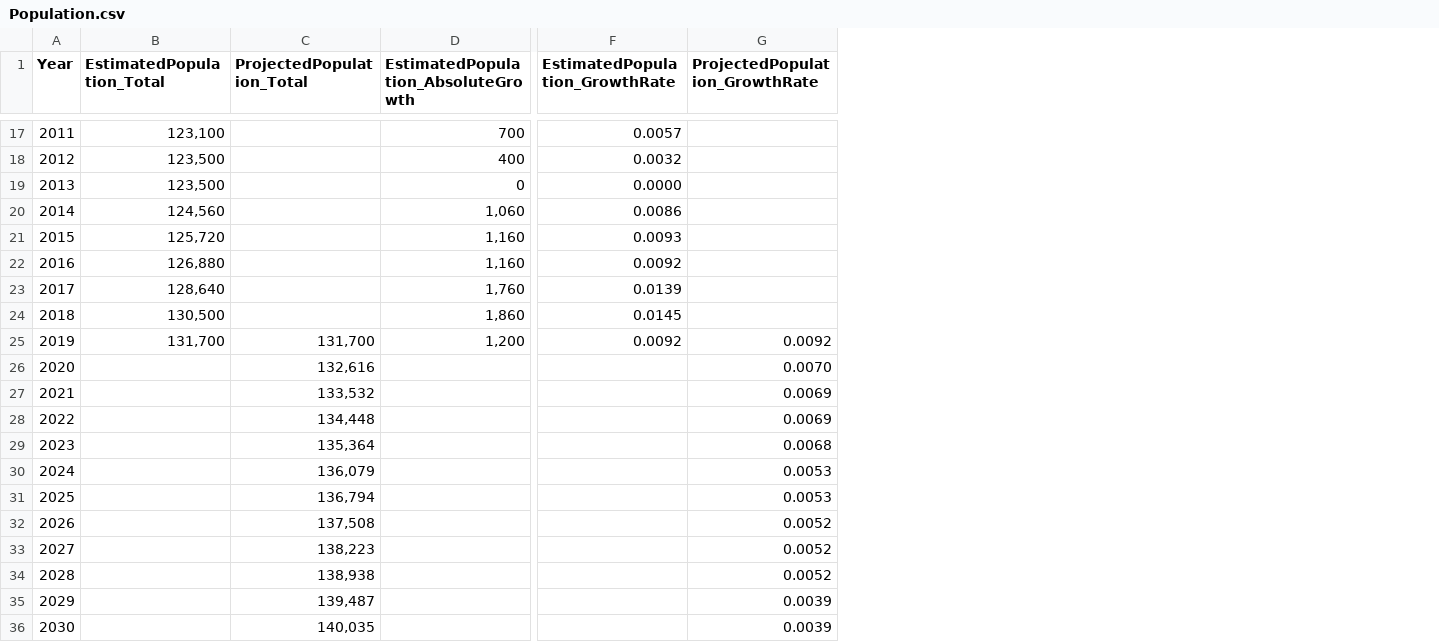
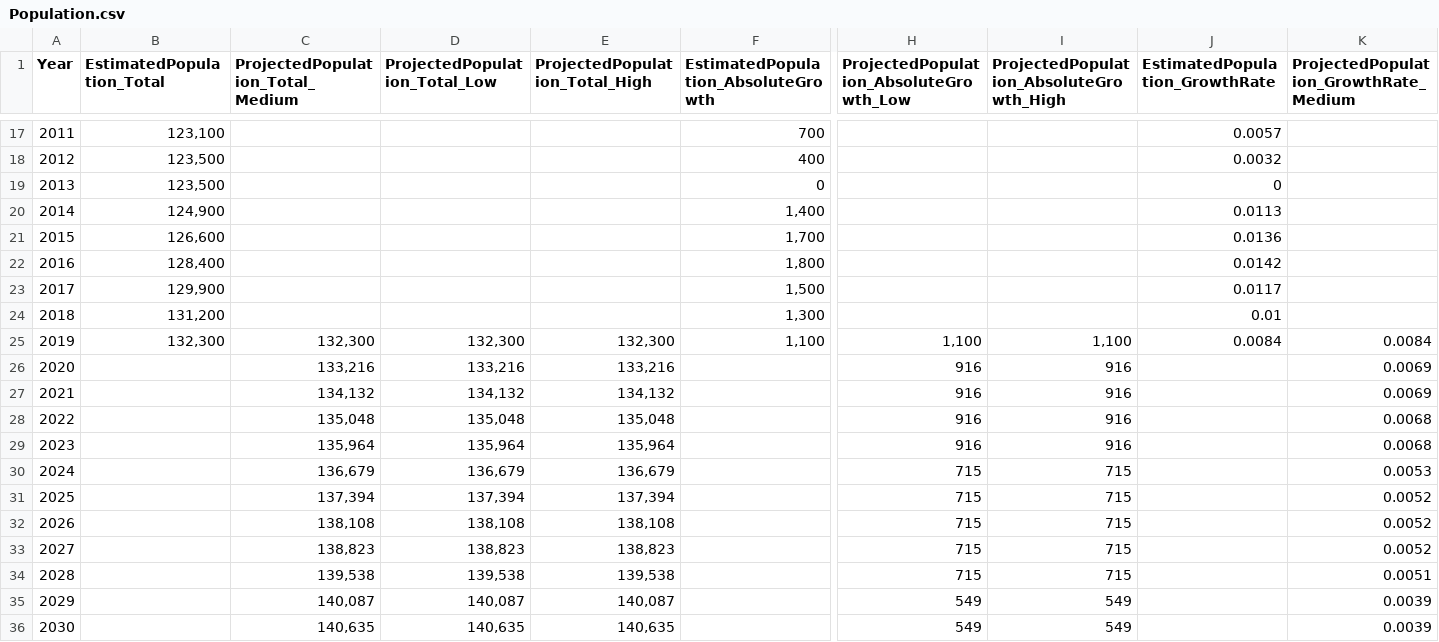
Before and after one commit to nathanstockerDCC/PlotlyGraphs, a CSV file: data/Population.csv, drawn as a sheet; only a part is shown, gaps mark what is left out; removed rows and columns are numbered as before the commit, all else as after; the diff covers the shown part only; the diff names each change by its address in the sheet, - before the commit and + after, or states it on an @@ line.

Commit message:
Add files via upload

```diff
--- a/data/Population.csv
+++ b/data/Population.csv
-column C (ProjectedPopulation_Total), rows 25-36: 131,700 | 132,616 | 133,532 | 134,448 | 135,364 | 136,079 | 136,794 | 137,508 | 138,223 | 138,938 | 139,487 | 140,035
+column C (ProjectedPopulation_Total_Medium), rows 25-36: 132,300 | 133,216 | 134,132 | 135,048 | 135,964 | 136,679 | 137,394 | 138,108 | 138,823 | 139,538 | 140,087 | 140,635
+column D (ProjectedPopulation_Total_Low), rows 25-36: 132,300 | 133,216 | 134,132 | 135,048 | 135,964 | 136,679 | 137,394 | 138,108 | 138,823 | 139,538 | 140,087 | 140,635
+column E (ProjectedPopulation_Total_High), rows 25-36: 132,300 | 133,216 | 134,132 | 135,048 | 135,964 | 136,679 | 137,394 | 138,108 | 138,823 | 139,538 | 140,087 | 140,635
+column H, row 1: ProjectedPopulation_AbsoluteGrowth_Low; rows 25-36: 1,100 | 916 | 916 | 916 | 916 | 715 | 715 | 715 | 715 | 715 | 549 | 549
+column I, row 1: ProjectedPopulation_AbsoluteGrowth_High; rows 25-36: 1,100 | 916 | 916 | 916 | 916 | 715 | 715 | 715 | 715 | 715 | 549 | 549
-K1: ProjectedPopulation_GrowthRate
+K1: ProjectedPopulation_GrowthRate_Medium
-J19 (EstimatedPopulation_GrowthRate): 0.0000
+J19 (EstimatedPopulation_GrowthRate): 0
-B20 (EstimatedPopulation_Total): 124,560
+B20 (EstimatedPopulation_Total): 124,900
-F20: 1,060
+F20: 1,400
-J20 (EstimatedPopulation_GrowthRate): 0.0086
+J20 (EstimatedPopulation_GrowthRate): 0.0113
-B21 (EstimatedPopulation_Total): 125,720
+B21 (EstimatedPopulation_Total): 126,600
-F21: 1,160
+F21: 1,700
-J21 (EstimatedPopulation_GrowthRate): 0.0093
+J21 (EstimatedPopulation_GrowthRate): 0.0136
-B22 (EstimatedPopulation_Total): 126,880
+B22 (EstimatedPopulation_Total): 128,400
-F22: 1,160
+F22: 1,800
-J22 (EstimatedPopulation_GrowthRate): 0.0092
+J22 (EstimatedPopulation_GrowthRate): 0.0142
-B23 (EstimatedPopulation_Total): 128,640
+B23 (EstimatedPopulation_Total): 129,900
-F23: 1,760
+F23: 1,500
-J23 (EstimatedPopulation_GrowthRate): 0.0139
+J23 (EstimatedPopulation_GrowthRate): 0.0117
-B24 (EstimatedPopulation_Total): 130,500
+B24 (EstimatedPopulation_Total): 131,200
-F24: 1,860
+F24: 1,300
-J24 (EstimatedPopulation_GrowthRate): 0.0145
+J24 (EstimatedPopulation_GrowthRate): 0.01
-B25 (EstimatedPopulation_Total): 131,700
+B25 (EstimatedPopulation_Total): 132,300
-F25: 1,200
+F25: 1,100
-J25 (EstimatedPopulation_GrowthRate): 0.0092
+J25 (EstimatedPopulation_GrowthRate): 0.0084
-K25: 0.0092
+K25: 0.0084
-K26: 0.0070
+K26: 0.0069
-K28: 0.0069
+K28: 0.0068
-K31: 0.0053
+K31: 0.0052
-K34: 0.0052
+K34: 0.0051
```
Also changed, not shown: 2 added columns and 2 edited cells elsewhere in this file.
